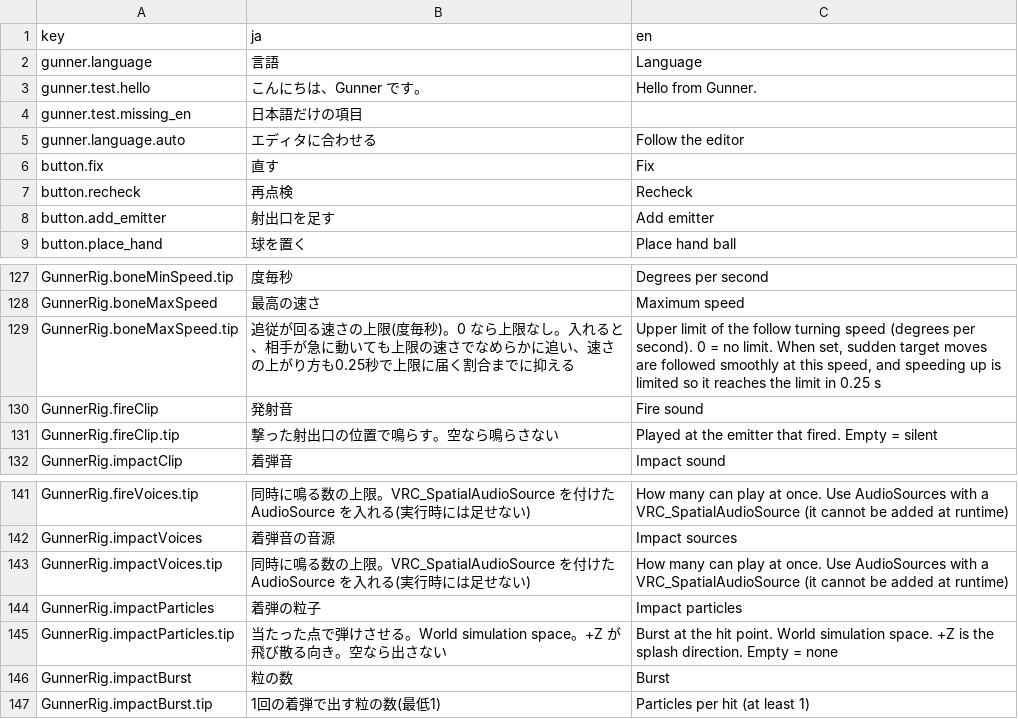
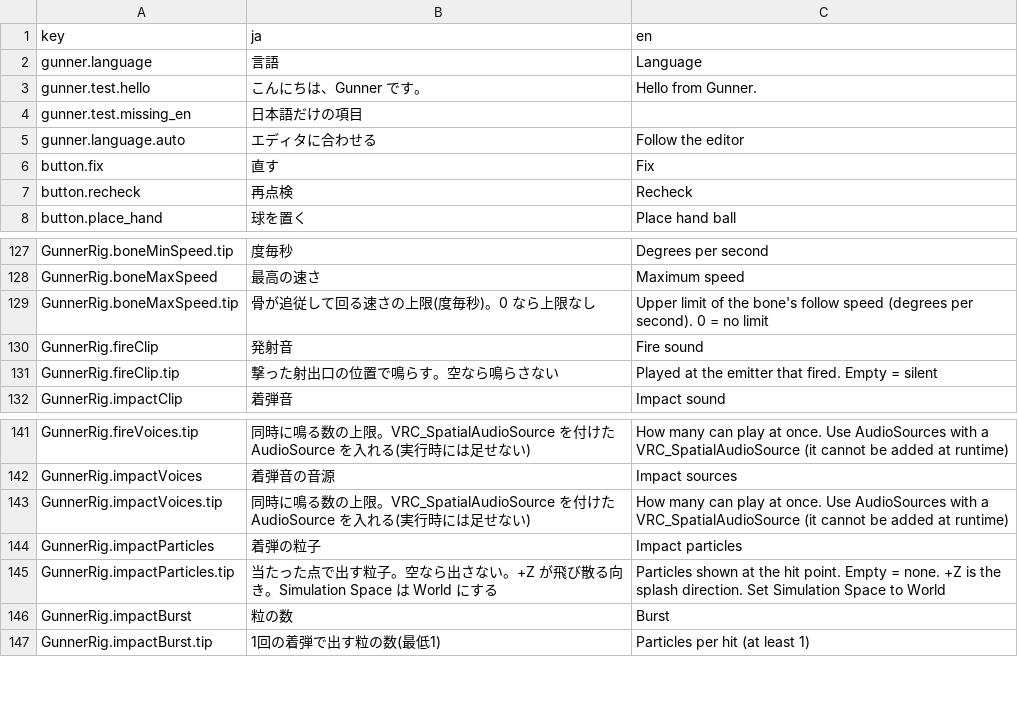
Before and after one commit to mecaota/vrc-gunner-script, a TSV file: Editor/strings.tsv, drawn as a sheet; only a part is shown, gaps mark what is left out; the diff covers the shown part only.

```diff
--- a/Editor/strings.tsv
+++ b/Editor/strings.tsv
@@ -7,3 +7,2 @@ button.fix	直す	Fix
 button.recheck	再点検	Recheck
-button.add_emitter	射出口を足す	Add emitter
 button.place_hand	球を置く	Place hand ball
@@ -128,3 +128,3 @@ GunnerRig.boneMinSpeed.tip	度毎秒	Degrees per second
 GunnerRig.boneMaxSpeed	最高の速さ	Maximum speed
-GunnerRig.boneMaxSpeed.tip	追従が回る速さの上限(度毎秒)。0 なら上限なし。入れると、相手が急に動いても上限の速さでなめらかに追い、速さの上がり方も0.25秒で上限に届く割合までに抑える	Upper limit of the follow turning speed (degrees per second). 0 = no limit. When set, sudden target moves are followed smoothly at this speed, and speeding up is limited so it reaches the limit in 0.25 s
+GunnerRig.boneMaxSpeed.tip	骨が追従して回る速さの上限(度毎秒)。0 なら上限なし	Upper limit of the bone's follow speed (degrees per second). 0 = no limit
 GunnerRig.fireClip	発射音	Fire sound
@@ -144,3 +144,3 @@ GunnerRig.impactVoices.tip	同時に鳴る数の上限。VRC_SpatialAudioSource
 GunnerRig.impactParticles	着弾の粒子	Impact particles
-GunnerRig.impactParticles.tip	当たった点で弾けさせる。World simulation space。+Z が飛び散る向き。空なら出さない	Burst at the hit point. World simulation space. +Z is the splash direction. Empty = none
+GunnerRig.impactParticles.tip	当たった点で出す粒子。空なら出さない。+Z が飛び散る向き。Simulation Space は World にする	Particles shown at the hit point. Empty = none. +Z is the splash direction. Set Simulation Space to World
 GunnerRig.impactBurst	粒の数	Burst
```
Also changed, not shown: 3 added rows, 2 removed rows and 30 edited cells elsewhere in this file, 3 other files.
